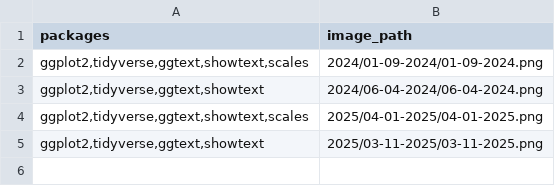
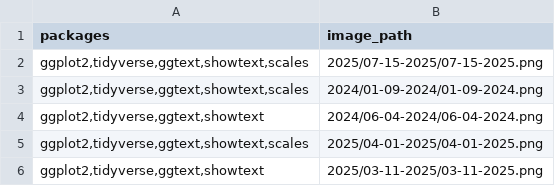
Before and after one commit to louiewee/TidyTuesday, a CSV file: data/tidytuesday_plots.csv, drawn as a sheet; the diff names each change by its address in the sheet, - before the commit and + after, or states it on an @@ line.

Commit message:
Add files via upload

```diff
--- a/data/tidytuesday_plots.csv
+++ b/data/tidytuesday_plots.csv
+row 2: ggplot2,tidyverse,ggtext,showtext,scales | 2025/07-15-2025/07-15-2025.png
```
